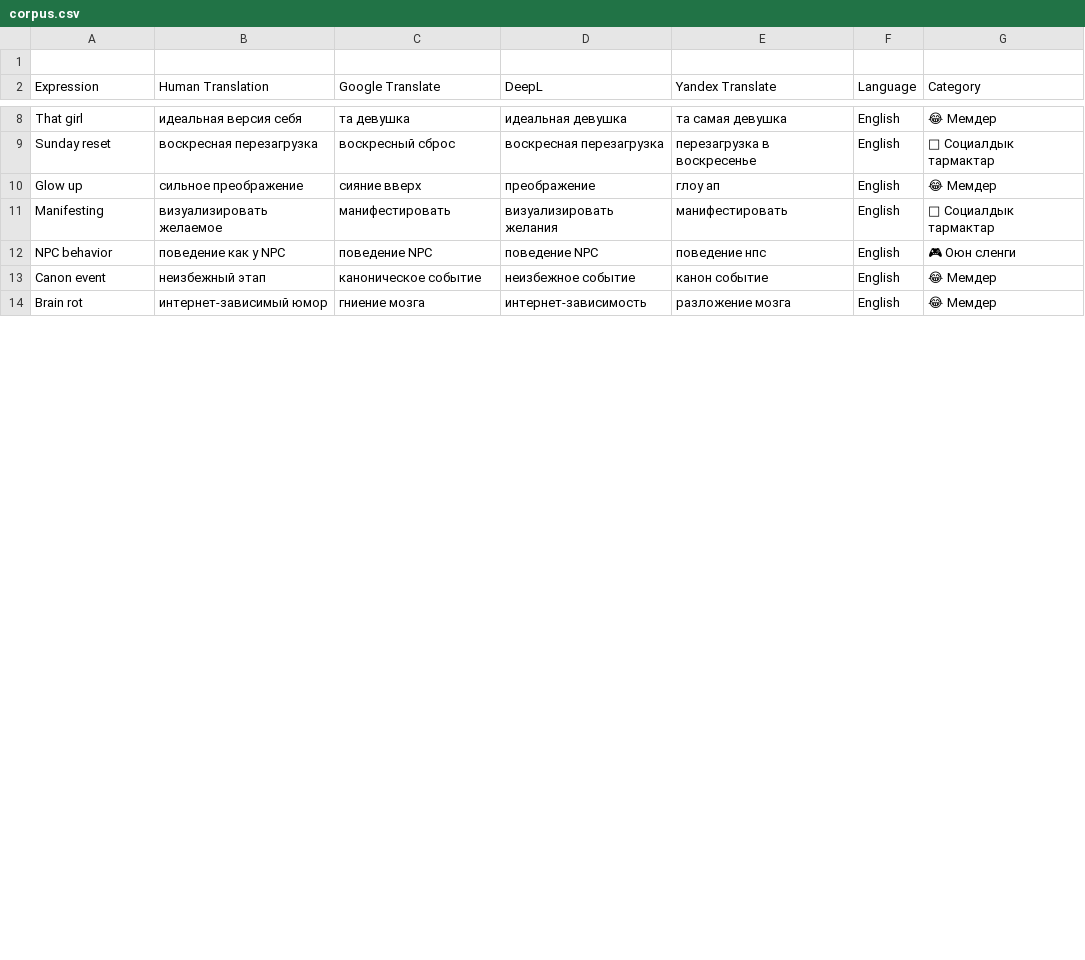
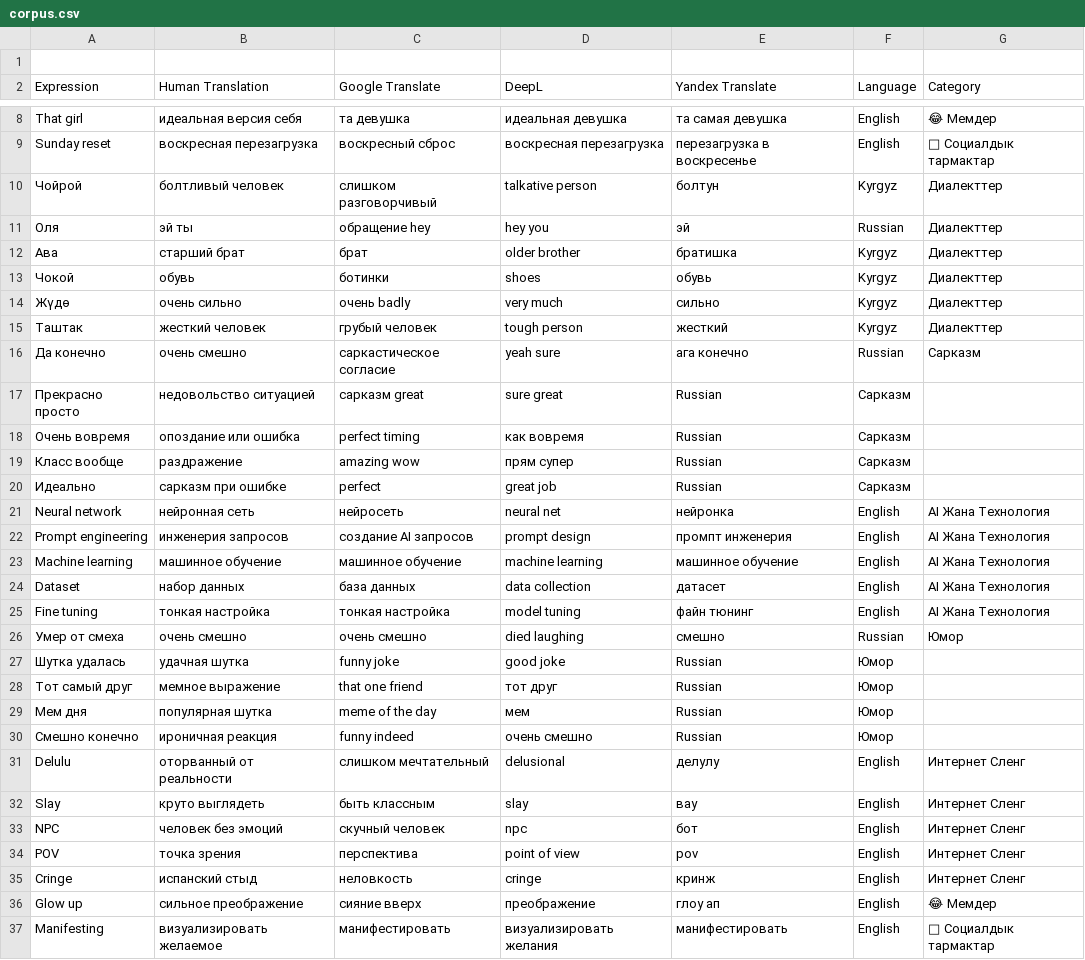
Before and after one commit to seziitemirbekovna-cmyk/mt-analyzer, a CSV file: corpus.csv, drawn as a sheet; only a part is shown, gaps mark what is left out; the shorter side is filled out with more unchanged rows; the diff names each change by its address in the sheet, - before the commit and + after, or states it on an @@ line.

Commit message:
Update corpus.csv

```diff
--- a/corpus.csv
+++ b/corpus.csv
+row 10: Чойрой | болтливый человек | слишком разговорчивый | talkative person | болтун | Kyrgyz | Диалекттер
+row 11: Оля | эй ты | обращение hey | hey you | эй | Russian | Диалекттер
+row 12: Ава | старший брат | брат | older brother | братишка | Kyrgyz | Диалекттер
+row 13: Чокой | обувь | ботинки | shoes | обувь | Kyrgyz | Диалекттер
+row 14: Жүдө | очень сильно | очень badly | very much | сильно | Kyrgyz | Диалекттер
+row 15: Таштак | жесткий человек | грубый человек | tough person | жесткий | Kyrgyz | Диалекттер
+row 16: Да конечно | очень смешно | саркастическое согласие | yeah sure | ага конечно | Russian | Сарказм
+row 17: Прекрасно просто | недовольство ситуацией | сарказм great | sure great | Russian | Сарказм
+row 18: Очень вовремя | опоздание или ошибка | perfect timing | как вовремя | Russian | Сарказм
+row 19: Класс вообще | раздражение | amazing wow | прям супер | Russian | Сарказм
+row 20: Идеально | сарказм при ошибке | perfect | great job | Russian | Сарказм
+row 21: Neural network | нейронная сеть | нейросеть | neural net | нейронка | English | AI Жана Технология
+row 22: Prompt engineering | инженерия запросов | создание AI запросов | prompt design | промпт инженерия | English | AI Жана Технология
+row 23: Machine learning | машинное обучение | машинное обучение | machine learning | машинное обучение | English | AI Жана Технология
+row 24: Dataset | набор данных | база данных | data collection | датасет | English | AI Жана Технология
+row 25: Fine tuning | тонкая настройка | тонкая настройка | model tuning | файн тюнинг | English | AI Жана Технология
+row 26: Умер от смеха | очень смешно | очень смешно | died laughing | смешно | Russian | Юмор
+row 27: Шутка удалась | удачная шутка | funny joke | good joke | Russian | Юмор
+row 28: Тот самый друг | мемное выражение | that one friend | тот друг | Russian | Юмор
+row 29: Мем дня | популярная шутка | meme of the day | мем | Russian | Юмор
+row 30: Смешно конечно | ироничная реакция | funny indeed | очень смешно | Russian | Юмор
+row 31: Delulu | оторванный от реальности | слишком мечтательный | delusional | делулу | English | Интернет Сленг
+row 32: Slay | круто выглядеть | быть классным | slay | вау | English | Интернет Сленг
+row 33: NPC | человек без эмоций | скучный человек | npc | бот | English | Интернет Сленг
+row 34: POV | точка зрения | перспектива | point of view | pov | English | Интернет Сленг
+row 35: Cringe | испанский стыд | неловкость | cringe | кринж | English | Интернет Сленг
```
